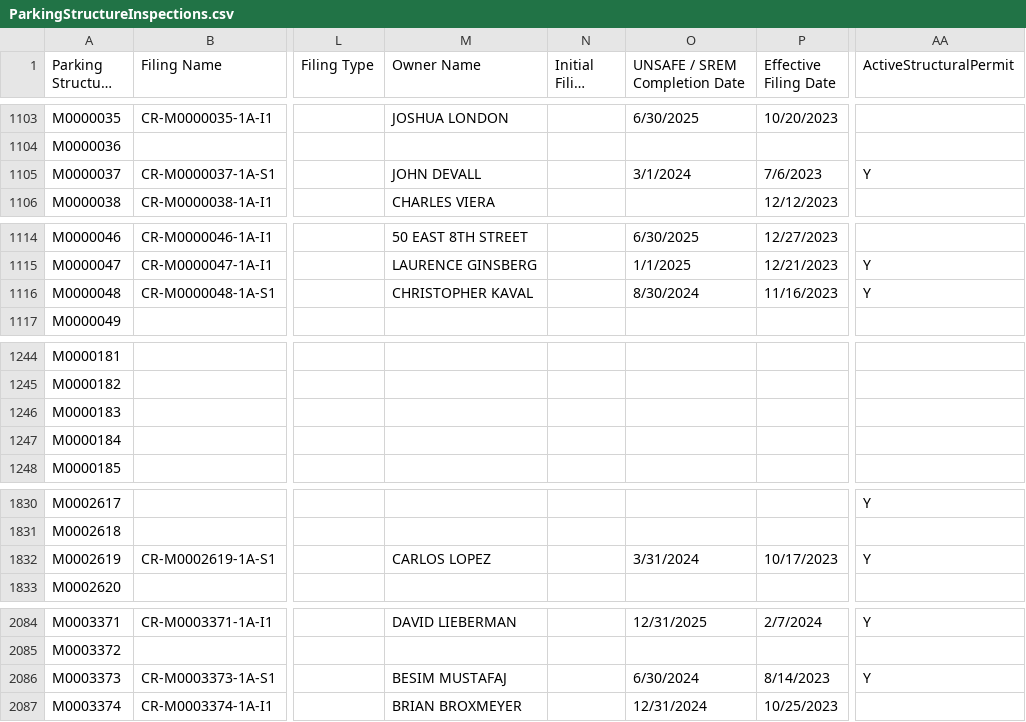
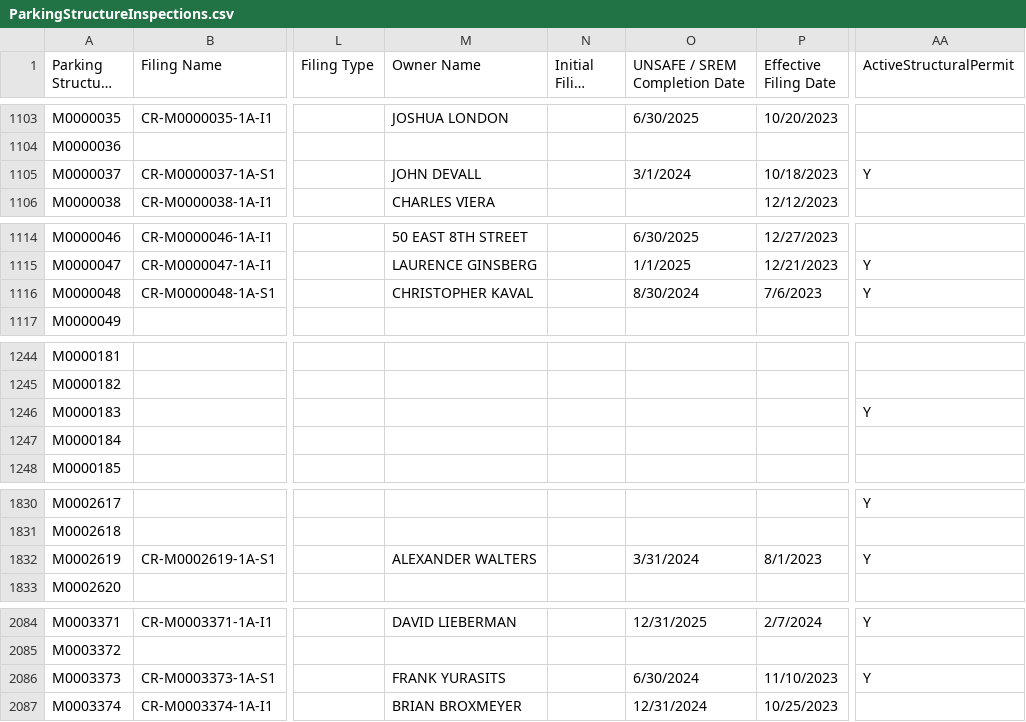
Before and after one commit to NYCDOB/ParkingStructures, a CSV file: data/ParkingStructureInspections.csv, drawn as a sheet; only a part is shown, gaps mark what is left out; long unchanged cells end in …; the diff covers the shown part only; the diff names each change by its address in the sheet, - before the commit and + after, or states it on an @@ line.

Commit message:
update from script Tue 03/26/2024  6:49:56.97, 4368 rows

```diff
--- a/data/ParkingStructureInspections.csv
+++ b/data/ParkingStructureInspections.csv
-P1105 (Effective Filing Date): 7/6/2023
+P1105 (Effective Filing Date): 10/18/2023
-P1116 (Effective Filing Date): 11/16/2023
+P1116 (Effective Filing Date): 7/6/2023
-AA1246 (ActiveStructuralPermit): (empty)
+AA1246 (ActiveStructuralPermit): Y
-M1832 (Owner Name): CARLOS LOPEZ
+M1832 (Owner Name): ALEXANDER WALTERS
-P1832 (Effective Filing Date): 10/17/2023
+P1832 (Effective Filing Date): 8/1/2023
-M2086 (Owner Name): BESIM MUSTAFAJ
+M2086 (Owner Name): FRANK YURASITS
-P2086 (Effective Filing Date): 8/14/2023
+P2086 (Effective Filing Date): 11/10/2023
```
Also changed, not shown: 3 edited cells elsewhere in this file.
